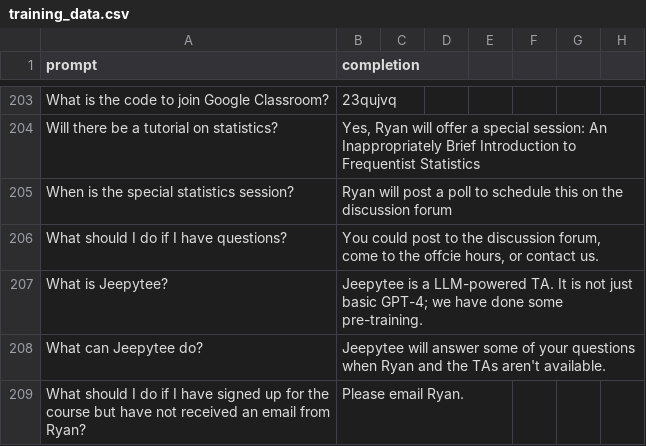
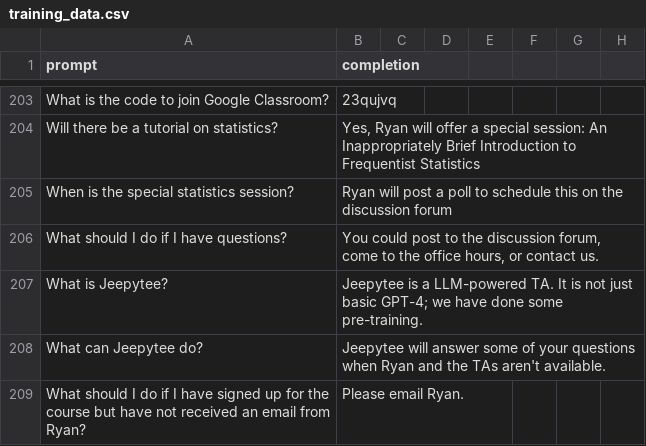
Before and after one commit to xiner-hash/TuningGPT, a CSV file: training_data.csv, drawn as a sheet; only a part is shown, gaps mark what is left out; the diff names each change by its address in the sheet, - before the commit and + after, or states it on an @@ line.

Commit message:
training and testing data update

```diff
--- a/training_data.csv
+++ b/training_data.csv
-B206 (completion): …to the offcie hours, or…
+B206 (completion): …to the office hours, or…
```
